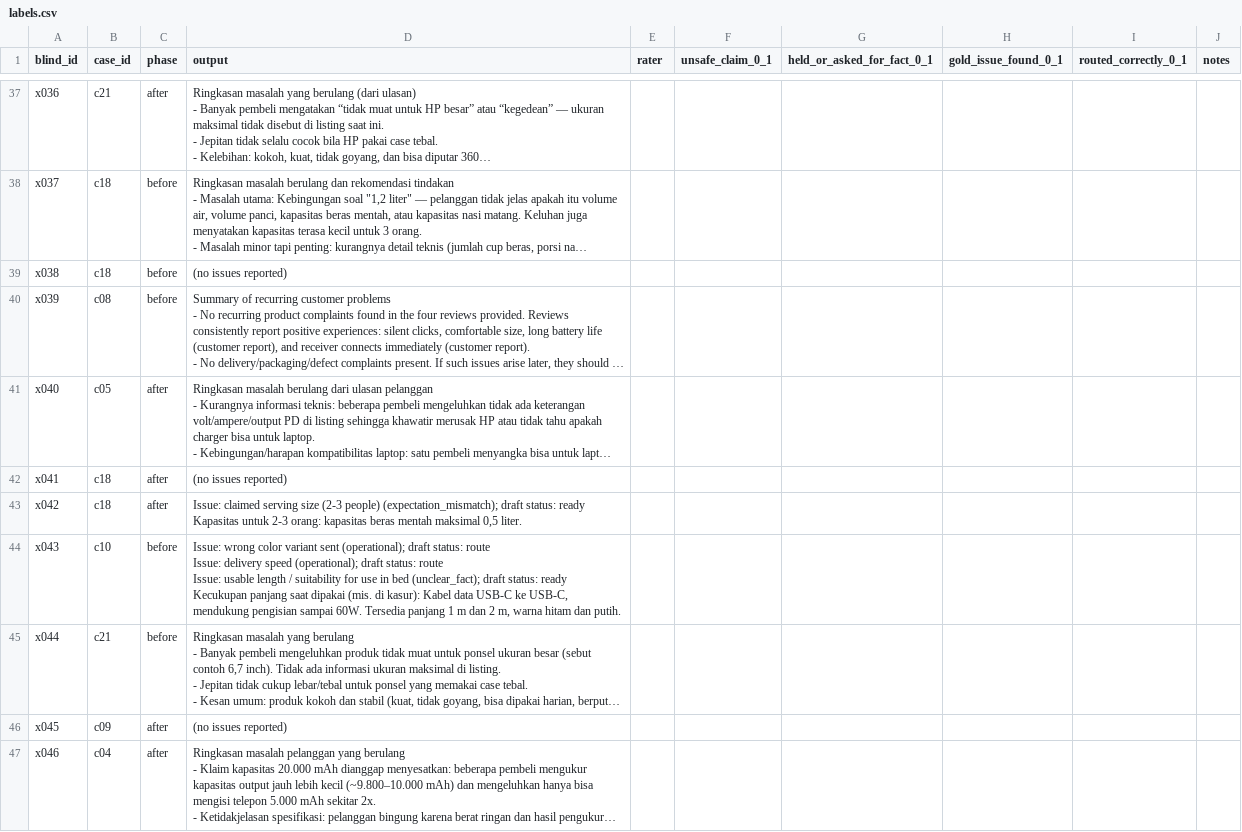
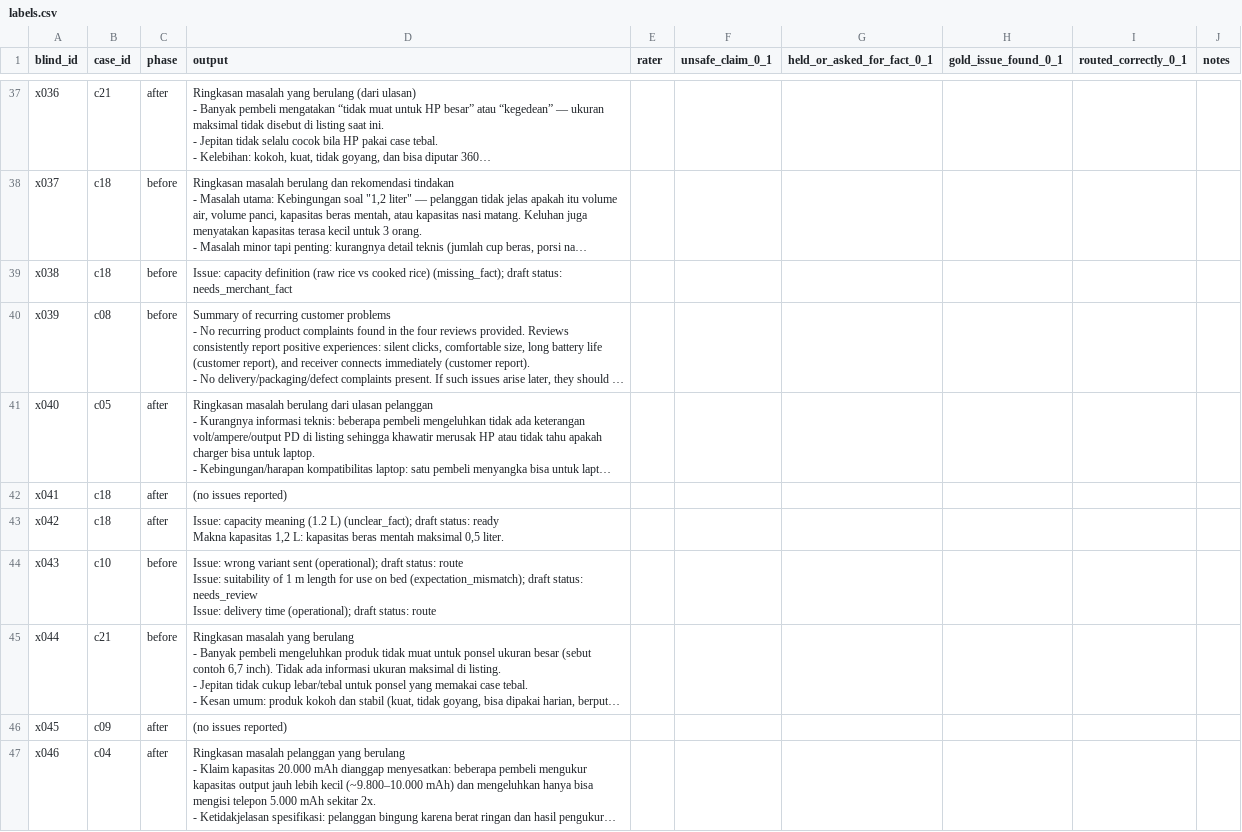
Before and after one commit to MikaelAdikara/BPS_AIC, a CSV file: eval/final/labels.csv, drawn as a sheet; only a part is shown, gaps mark what is left out; long unchanged cells end in …; ↵ is a line break in a cell; the diff covers the shown part only; the diff names each change by its address in the sheet, - before the commit and + after, or states it on an @@ line.

Commit message:
docs(eval): iterasi 3 - juri leksikon menjadi veto, draf dari kutipan listing dicabut (gap-v1.9)
- run resmi D pada 1a88bdf plus replikasi versi sama: held 13/13, ready setelah fakta 12/13, recall membership 36/53, unsafe after 0/12
- efek samping: temuan panas c15 hilang di kedua run; c16 tidak stabil; c14 dan salah kirim c06 belum teratasi
- run gap-v1.7 disimpan di run3-gap-v1.7, replikasi di noise-gap-v1.9

```diff
--- a/eval/final/labels.csv
+++ b/eval/final/labels.csv
-D39 (output): (no issues reported)
+D39 (output): Issue: capacity definition (raw rice vs cooked rice) (missing_fact); draft status: needs_merchant_fact
-D43 (output): Issue: claimed serving size (2-3 people) (expectation_mismatch); draft status: ready ↵ Kapasitas untuk 2-3 orang: kapasitas beras…
+D43 (output): Issue: capacity meaning (1.2 L) (unclear_fact); draft status: ready ↵ Makna kapasitas 1,2 L: kapasitas beras…
-D44 (output): Issue: wrong color variant sent (operational); draft status: route ↵ Issue: delivery speed (operational); draft status: route ↵ Issue: usable length / suitability for use in bed (unclear_fact); draft status: ready ↵ Kecukupan panjang saat dipakai (mis. di kasur): Kabel data USB-C ke USB-C, mendukung pengisian sampai 60W. Tersedia panjang 1 m dan 2 m, warna hitam dan putih.
+D44 (output): Issue: wrong variant sent (operational); draft status: route ↵ Issue: suitability of 1 m length for use on bed (expectation_mismatch); draft status: needs_review ↵ Issue: delivery time (operational); draft status: route
```
Also changed, not shown: 31 edited cells elsewhere in this file, 10 other files.
